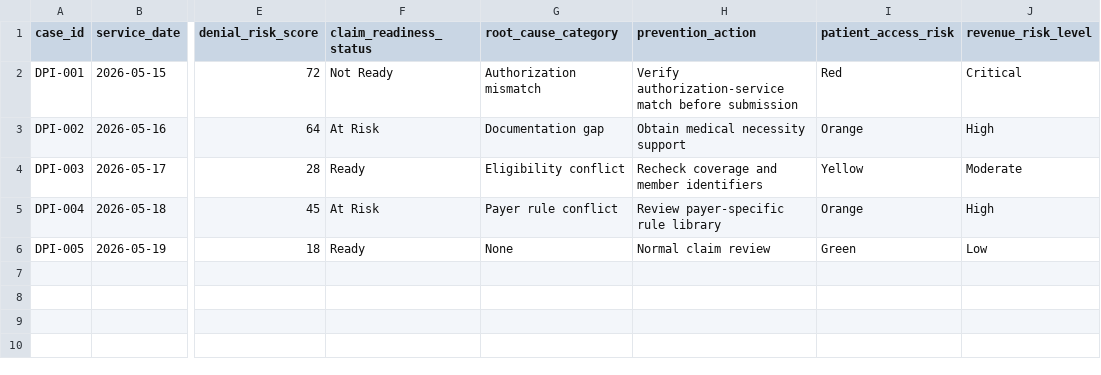
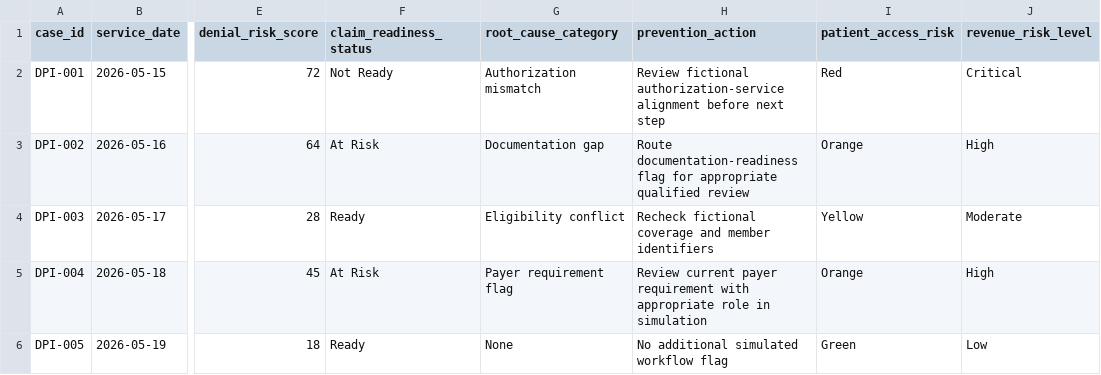
Before and after one commit to koripickle1101-TN/denial-prevention-intelligence-system, a CSV file: data/sample-denial-cases.csv, drawn as a sheet; only a part is shown, gaps mark what is left out; the diff names each change by its address in the sheet, - before the commit and + after, or states it on an @@ line.

Commit message:
Align DPIS synthetic case actions with student-level scope

```diff
--- a/data/sample-denial-cases.csv
+++ b/data/sample-denial-cases.csv
-H2 (prevention_action): Verify authorization-service match before submission
+H2 (prevention_action): Review fictional authorization-service alignment before next step
-H3 (prevention_action): Obtain medical necessity support
+H3 (prevention_action): Route documentation-readiness flag for appropriate qualified review
-H4 (prevention_action): Recheck coverage and member identifiers
+H4 (prevention_action): Recheck fictional coverage and member identifiers
-G5 (root_cause_category): Payer rule conflict
+G5 (root_cause_category): Payer requirement flag
-H5 (prevention_action): Review payer-specific rule library
+H5 (prevention_action): Review current payer requirement with appropriate role in simulation
-H6 (prevention_action): Normal claim review
+H6 (prevention_action): No additional simulated workflow flag
```
